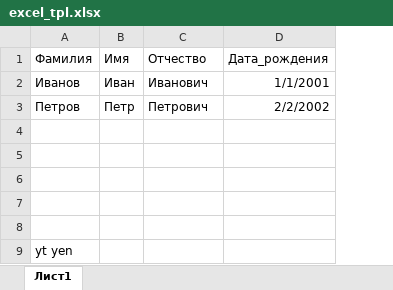
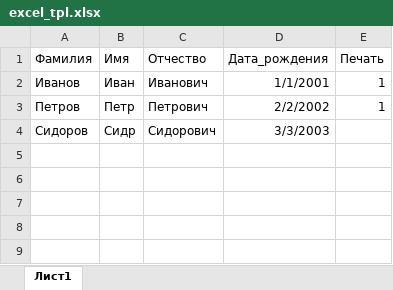
Before and after one commit to Artmalinkov/PrintDOC_v2, an Excel workbook: attachments/excel_tpl.xlsx, sheet Лист1, drawn as a sheet; values as stored, in another font and other column widths than the file's, no borders; table styles not drawn; removed rows and columns are numbered as before the commit, all else as after; the diff names each change by its address in the sheet, - before the commit and + after, or states it on an @@ line.

```diff
--- a/attachments/excel_tpl.xlsx (sheet Лист1)
+++ b/attachments/excel_tpl.xlsx (sheet Лист1)
+column E (Печать), rows 2-3: 1 | 1
-row 4: (empty)
+row 4: Сидоров | Сидр | Сидорович | 3/3/2003
-row 5: (empty)
-row 6: (empty)
-row 7: (empty)
-row 8: (empty)
-row 9: yt yen
```
Also changed, not shown: 4 other files.
